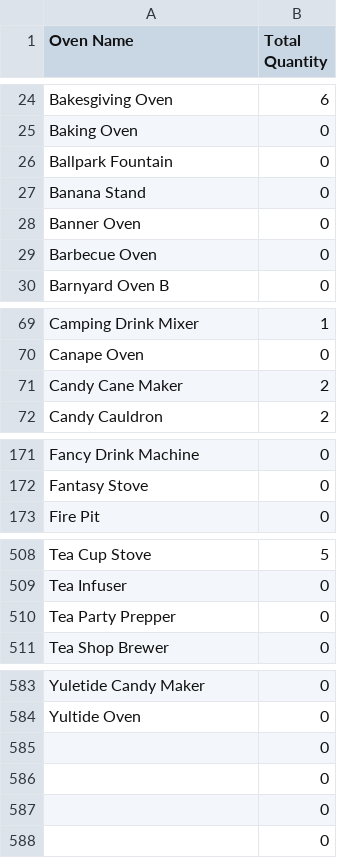
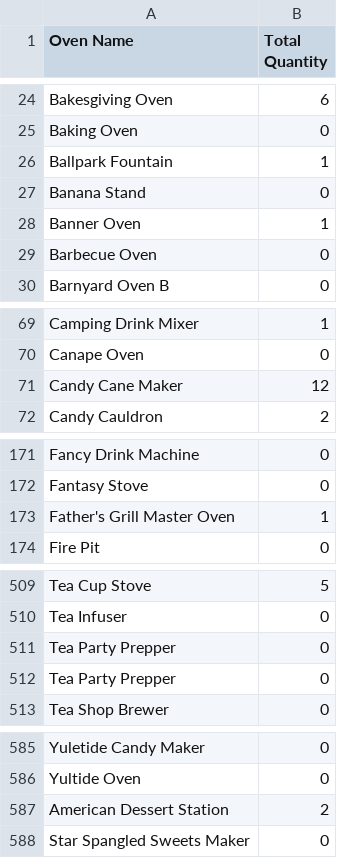
Before and after one commit to patchnpin/bakery_tracker, a CSV file: ovens.csv, drawn as a sheet; only a part is shown, gaps mark what is left out; the diff covers the shown part only.

```diff
--- a/ovens.csv
+++ b/ovens.csv
@@ -25,5 +25,5 @@ Bakesgiving Oven,6
 Baking Oven,0
-Ballpark Fountain,0
+Ballpark Fountain,1
 Banana Stand,0
-Banner Oven,0
+Banner Oven,1
 Barbecue Oven,0
@@ -70,3 +70,3 @@ Camping Drink Mixer,1
 Canape Oven,0
-Candy Cane Maker,2
+Candy Cane Maker,12
 Candy Cauldron,2
@@ -172,2 +172,3 @@ Fancy Drink Machine,0
 Fantasy Stove,0
+Father's Grill Master Oven,1
 Fire Pit,0
@@ -509,2 +510,3 @@ Tea Cup Stove,5
 Tea Infuser,0
+Tea Party Prepper,0
 Tea Party Prepper,0
@@ -584,5 +586,3 @@ Yuletide Candy Maker,0
 Yultide Oven,0
-,0
-,0
-,0
-,0
+American Dessert Station,2
+Star Spangled Sweets Maker,0
```
Also changed, not shown: 4 edited cells elsewhere in this file, recipes.csv.
